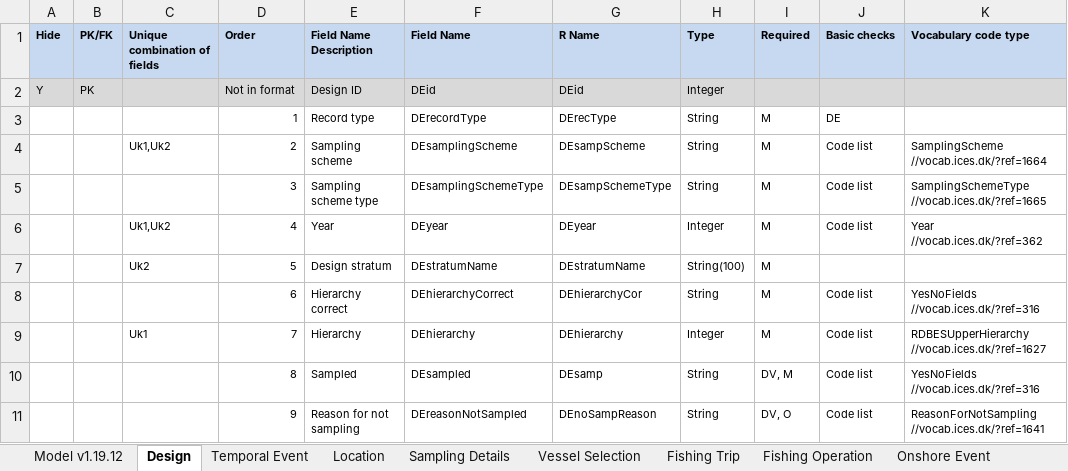
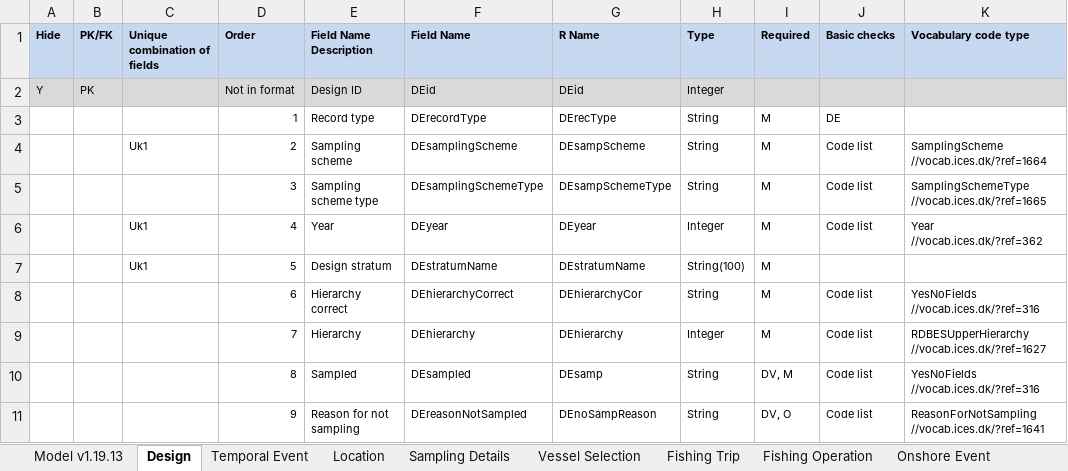
Before and after one commit to ices-tools-dev/RDBES, an Excel workbook: Documents/RDBES Data Model CS.xlsx, sheet Design, drawn as a sheet; only a part is shown; values as stored, in another font and other column widths than the file's, no borders; the diff names each change by its address in the sheet, - before the commit and + after, or states it on an @@ line.

```diff
--- a/Documents/RDBES Data Model CS.xlsx (sheet Design)
+++ b/Documents/RDBES Data Model CS.xlsx (sheet Design)
-sheet tab: Model v1.19.12
+sheet tab: Model v1.19.13
-C4 (Unique combination of fields): Uk1,Uk2
+C4 (Unique combination of fields): Uk1
-C6 (Unique combination of fields): Uk1,Uk2
+C6 (Unique combination of fields): Uk1
-C7 (Unique combination of fields): Uk2
+C7 (Unique combination of fields): Uk1
-C9 (Unique combination of fields): Uk1
+C9 (Unique combination of fields): (empty)
```
Also changed, not shown: sheet Temporal Event, sheet Vessel Selection, sheet Location, sheet Onshore Event, sheet Fishing Trip, sheet Species Selection, 5 more sheets, Documents/RDBES Data Model CL CE.xlsx.
